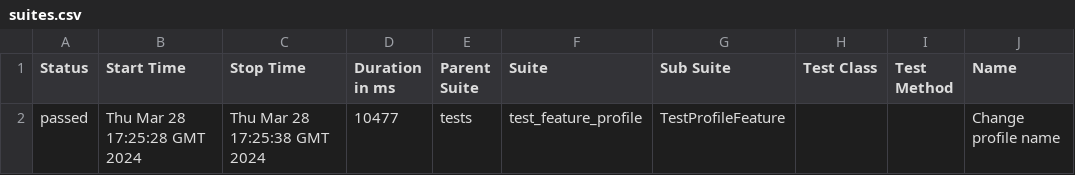
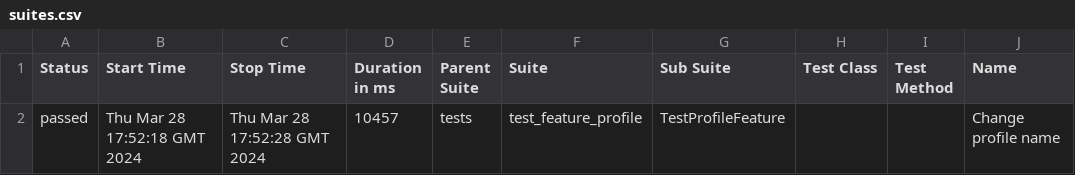
Before and after one commit to dezween/livecoding, a CSV file: data/suites.csv, drawn as a sheet; only a part is shown; the diff names each change by its address in the sheet, - before the commit and + after, or states it on an @@ line.

```diff
--- a/data/suites.csv
+++ b/data/suites.csv
-B2 (Start Time): Thu Mar 28 17:25:28 GMT 2024
+B2 (Start Time): Thu Mar 28 17:52:18 GMT 2024
-C2 (Stop Time): Thu Mar 28 17:25:38 GMT 2024
+C2 (Stop Time): Thu Mar 28 17:52:28 GMT 2024
-D2 (Duration in ms): 10477
+D2 (Duration in ms): 10457
```
Also changed, not shown: 16 other files.
